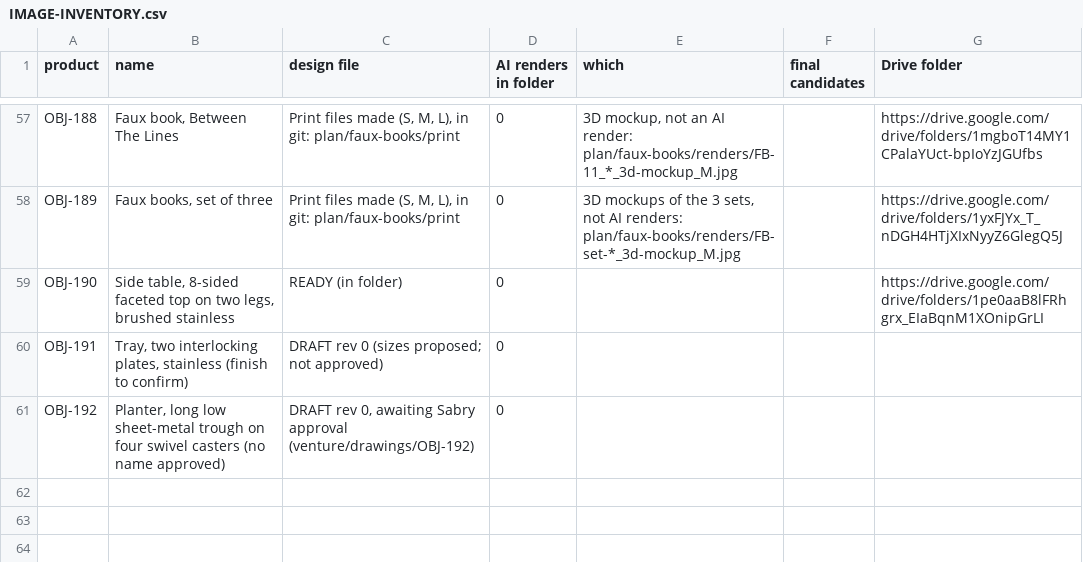
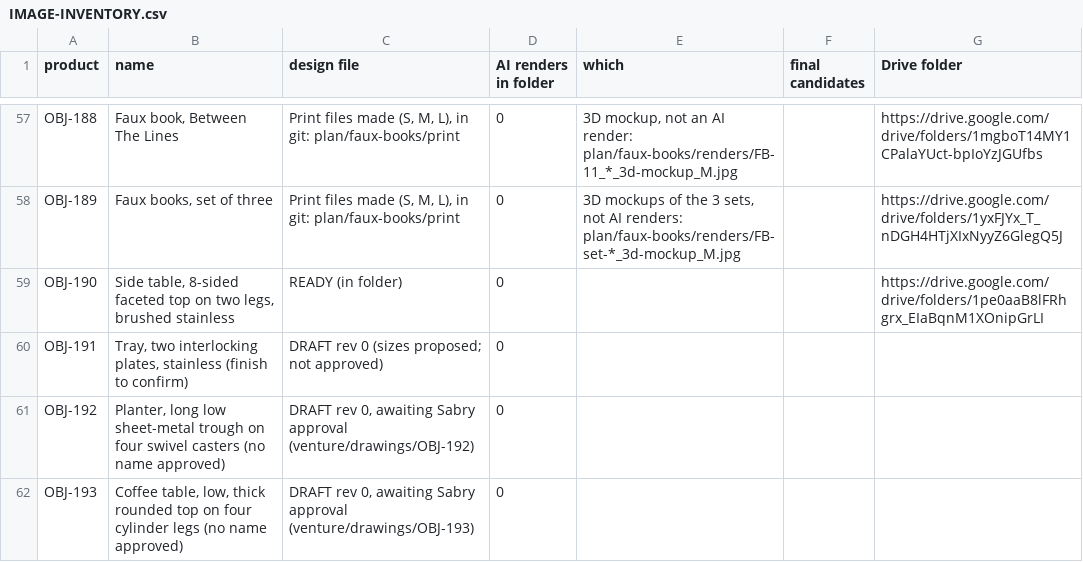
Before and after one commit to amrsabry303/OBJEKT, a CSV file: plan/IMAGE-INVENTORY.csv, drawn as a sheet; only a part is shown, gaps mark what is left out.

```diff
--- a/plan/IMAGE-INVENTORY.csv
+++ b/plan/IMAGE-INVENTORY.csv
@@ -61 +61,2 @@ OBJ-191,"Tray, two interlocking plates, stainless (finish to confirm)",DRAFT rev
 OBJ-192,"Planter, long low sheet-metal trough on four swivel casters (no name approved)","DRAFT rev 0, awaiting Sabry approval (venture/drawings/OBJ-192)",0,,,
+OBJ-193,"Coffee table, low, thick rounded top on four cylinder legs (no name approved)","DRAFT rev 0, awaiting Sabry approval (venture/drawings/OBJ-193)",0,,,
```
Also changed, not shown: 5 other files.
